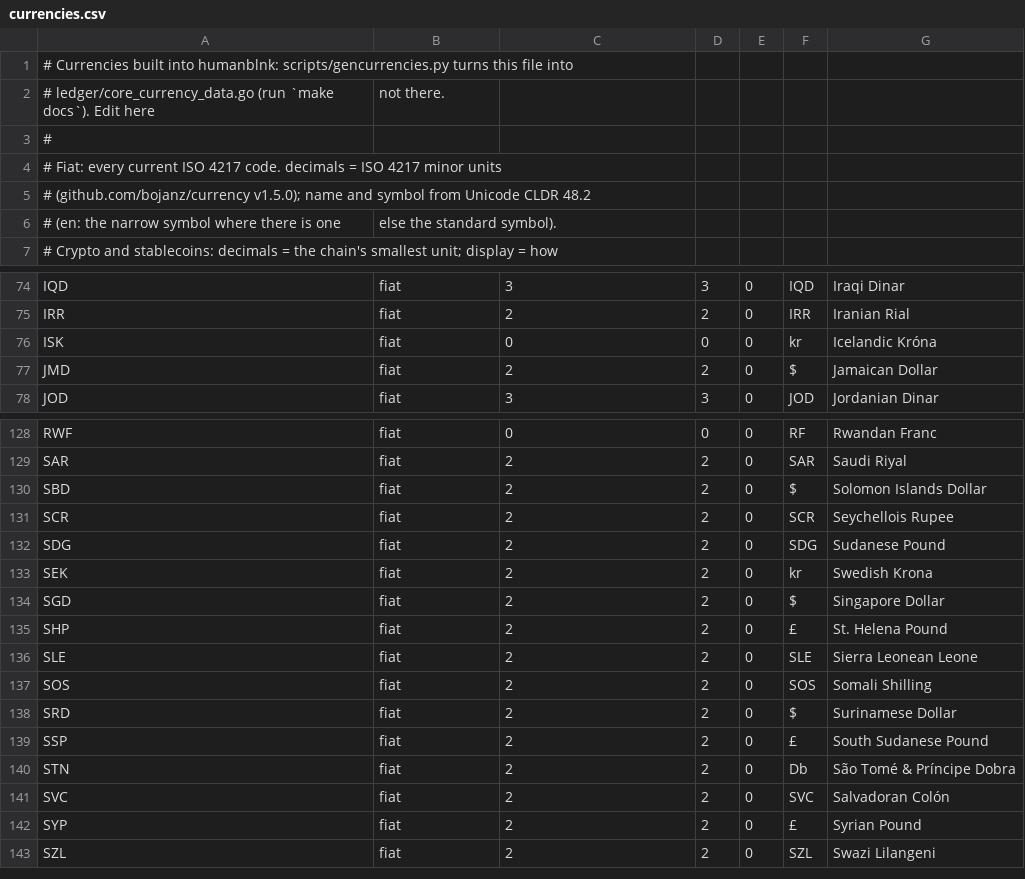
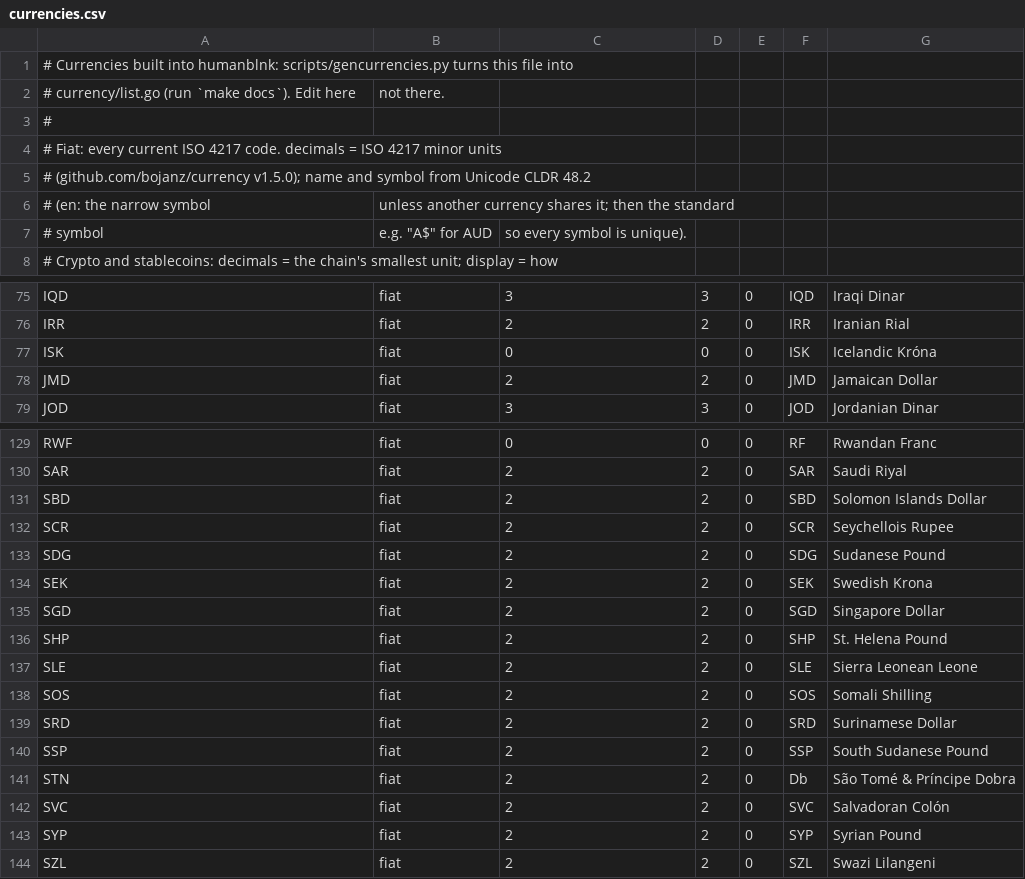
Before and after one commit to otyang/humanblnk, a CSV file: scripts/currencies.csv, drawn as a sheet; only a part is shown, gaps mark what is left out; the diff covers the shown part only.

Commit message:
Move currencies into package currency, one constant per code
Every built-in currency now has a constant in package currency
(currency.NGN), so a typo is a compile error. currency.Get and
currency.All return copies of the built-in list, with name, symbol,
kind, precision and display rule; currency.New defines your own.

Config.Currencies takes whole currency.Currency values that replace the
built-in entry, which removes the old 'zero Display means keep' rule.
ledger.DisplayRule becomes currency.Display, and DisplayRule.Format(m)
becomes m.Format(rule).

Symbols are now unique: the CLDR narrow symbol unless another currency
shares it, then the standard one (A$, CA$, MX$).

```diff
--- a/scripts/currencies.csv
+++ b/scripts/currencies.csv
@@ -1,3 +1,3 @@
 # Currencies built into humanblnk: scripts/gencurrencies.py turns this file into
-# ledger/core_currency_data.go (run `make docs`). Edit here, not there.
+# currency/list.go (run `make docs`). Edit here, not there.
 #
@@ -5,3 +5,4 @@
 # (github.com/bojanz/currency v1.5.0); name and symbol from Unicode CLDR 48.2
-# (en: the narrow symbol where there is one, else the standard symbol).
+# (en: the narrow symbol, unless another currency shares it; then the standard
+# symbol, e.g. "A$" for AUD, so every symbol is unique).
 # Crypto and stablecoins: decimals = the chain's smallest unit; display = how
@@ -75,4 +76,4 @@ IQD,fiat,3,3,0,IQD,Iraqi Dinar
 IRR,fiat,2,2,0,IRR,Iranian Rial
-ISK,fiat,0,0,0,kr,Icelandic Króna
-JMD,fiat,2,2,0,$,Jamaican Dollar
+ISK,fiat,0,0,0,ISK,Icelandic Króna
+JMD,fiat,2,2,0,JMD,Jamaican Dollar
 JOD,fiat,3,3,0,JOD,Jordanian Dinar
@@ -129,15 +130,15 @@ RWF,fiat,0,0,0,RF,Rwandan Franc
 SAR,fiat,2,2,0,SAR,Saudi Riyal
-SBD,fiat,2,2,0,$,Solomon Islands Dollar
+SBD,fiat,2,2,0,SBD,Solomon Islands Dollar
 SCR,fiat,2,2,0,SCR,Seychellois Rupee
 SDG,fiat,2,2,0,SDG,Sudanese Pound
-SEK,fiat,2,2,0,kr,Swedish Krona
-SGD,fiat,2,2,0,$,Singapore Dollar
-SHP,fiat,2,2,0,£,St. Helena Pound
+SEK,fiat,2,2,0,SEK,Swedish Krona
+SGD,fiat,2,2,0,SGD,Singapore Dollar
+SHP,fiat,2,2,0,SHP,St. Helena Pound
 SLE,fiat,2,2,0,SLE,Sierra Leonean Leone
 SOS,fiat,2,2,0,SOS,Somali Shilling
-SRD,fiat,2,2,0,$,Surinamese Dollar
-SSP,fiat,2,2,0,£,South Sudanese Pound
+SRD,fiat,2,2,0,SRD,Surinamese Dollar
+SSP,fiat,2,2,0,SSP,South Sudanese Pound
 STN,fiat,2,2,0,Db,São Tomé & Príncipe Dobra
 SVC,fiat,2,2,0,SVC,Salvadoran Colón
-SYP,fiat,2,2,0,£,Syrian Pound
+SYP,fiat,2,2,0,SYP,Syrian Pound
 SZL,fiat,2,2,0,SZL,Swazi Lilangeni
```
Also changed, not shown: 34 edited cells elsewhere in this file, 27 other files.
